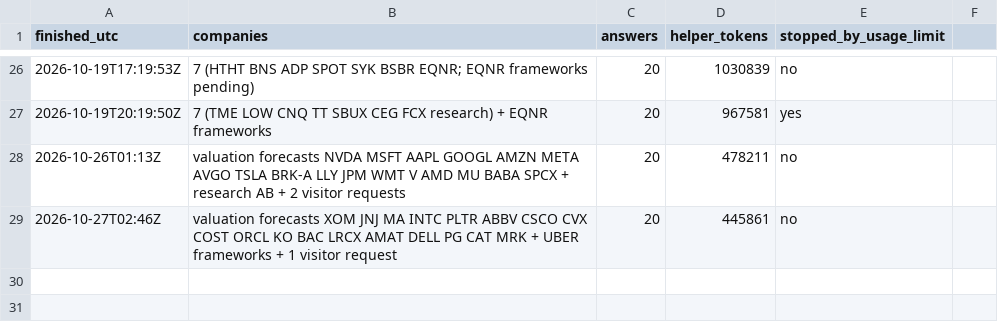
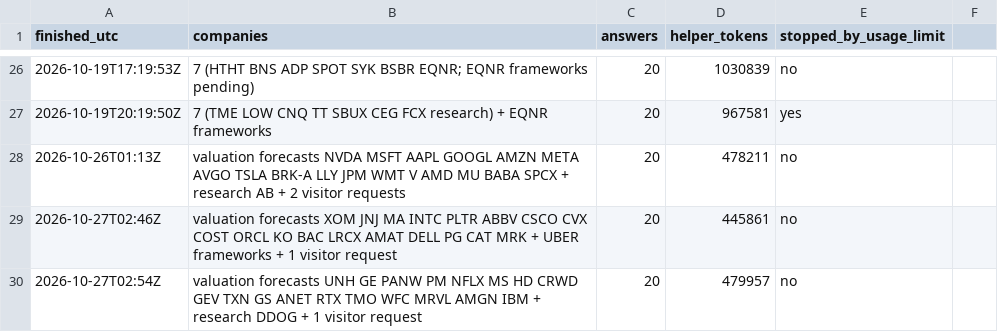
Before and after one commit to Nicko8e/rawresearch-site, a CSV file: tools/run-log.csv, drawn as a sheet; only a part is shown, gaps mark what is left out.

```diff
--- a/tools/run-log.csv
+++ b/tools/run-log.csv
@@ -29 +29,2 @@ finished_utc,companies,answers,helper_tokens,stopped_by_usage_limit
 2026-10-27T02:46Z,valuation forecasts XOM JNJ MA INTC PLTR ABBV CSCO CVX COST ORCL KO BAC LRCX AMAT DELL PG CAT MRK + UBER frameworks + 1 visitor request,20,445861,no
+2026-10-27T02:54Z,valuation forecasts UNH GE PANW PM NFLX MS HD CRWD GEV TXN GS ANET RTX TMO WFC MRVL AMGN IBM + research DDOG + 1 visitor request,20,479957,no
```
Also changed, not shown: 20 other files.
